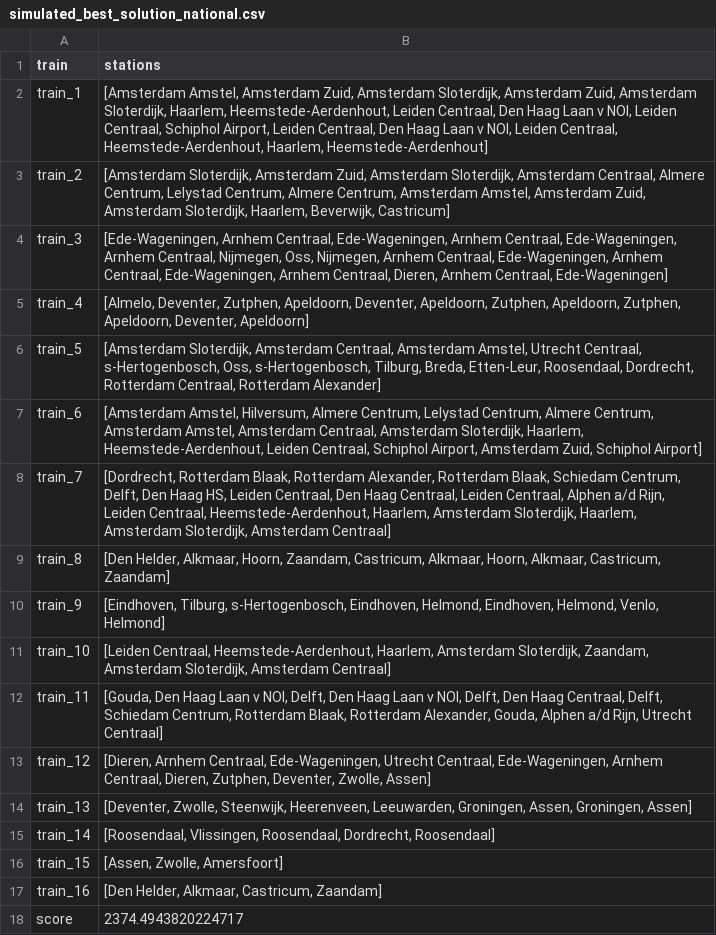
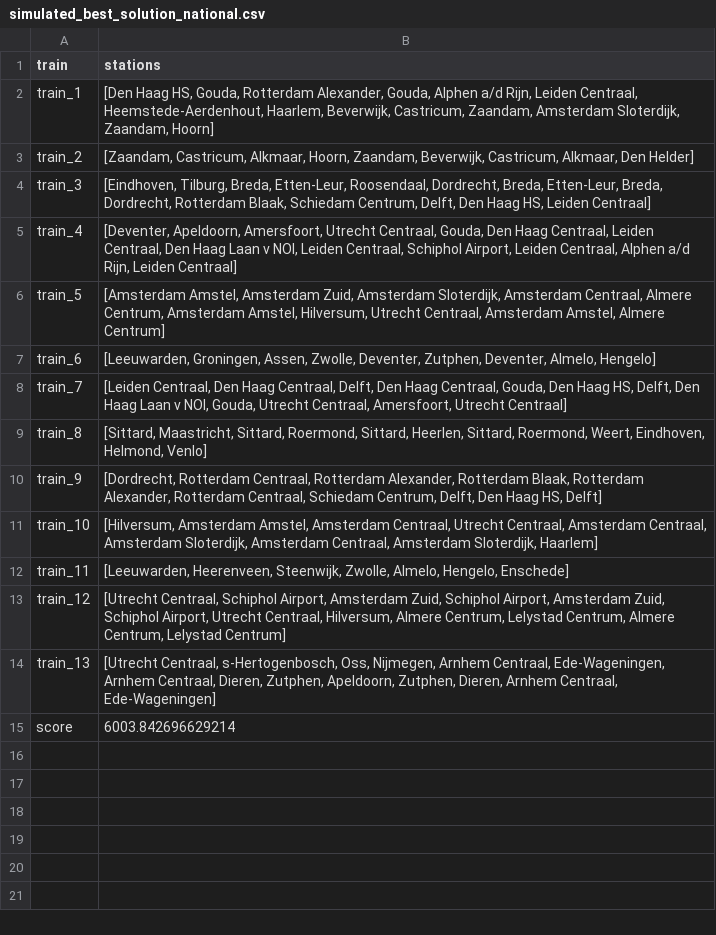
Before and after one commit to RalfLippes/TrainSprinters, a CSV file: data/output/simulated_best_solution_national.csv, drawn as a sheet.

```diff
--- a/data/output/simulated_best_solution_national.csv
+++ b/data/output/simulated_best_solution_national.csv
@@ -1,18 +1,15 @@
 train,stations
-train_1,"[Amsterdam Amstel, Amsterdam Zuid, Amsterdam Sloterdijk, Amsterdam Zuid, Amsterdam Sloterdijk, Haarlem, Heemstede-Aerdenhout, Leiden Centraal, Den Haag Laan v NOI, Leiden Centraal, Schiphol Airport, Leiden Centraal, Den Haag Laan v NOI, Leiden Centraal, Heemstede-Aerdenhout, Haarlem, Heemstede-Aerdenhout]"
-train_2,"[Amsterdam Sloterdijk, Amsterdam Zuid, Amsterdam Sloterdijk, Amsterdam Centraal, Almere Centrum, Lelystad Centrum, Almere Centrum, Amsterdam Amstel, Amsterdam Zuid, Amsterdam Sloterdijk, Haarlem, Beverwijk, Castricum]"
-train_3,"[Ede-Wageningen, Arnhem Centraal, Ede-Wageningen, Arnhem Centraal, Ede-Wageningen, Arnhem Centraal, Nijmegen, Oss, Nijmegen, Arnhem Centraal, Ede-Wageningen, Arnhem Centraal, Ede-Wageningen, Arnhem Centraal, Dieren, Arnhem Centraal, Ede-Wageningen]"
-train_4,"[Almelo, Deventer, Zutphen, Apeldoorn, Deventer, Apeldoorn, Zutphen, Apeldoorn, Zutphen, Apeldoorn, Deventer, Apeldoorn]"
-train_5,"[Amsterdam Sloterdijk, Amsterdam Centraal, Amsterdam Amstel, Utrecht Centraal, s-Hertogenbosch, Oss, s-Hertogenbosch, Tilburg, Breda, Etten-Leur, Roosendaal, Dordrecht, Rotterdam Centraal, Rotterdam Alexander]"
-train_6,"[Amsterdam Amstel, Hilversum, Almere Centrum, Lelystad Centrum, Almere Centrum, Amsterdam Amstel, Amsterdam Centraal, Amsterdam Sloterdijk, Haarlem, Heemstede-Aerdenhout, Leiden Centraal, Schiphol Airport, Amsterdam Zuid, Schiphol Airport]"
-train_7,"[Dordrecht, Rotterdam Blaak, Rotterdam Alexander, Rotterdam Blaak, Schiedam Centrum, Delft, Den Haag HS, Leiden Centraal, Den Haag Centraal, Leiden Centraal, Alphen a/d Rijn, Leiden Centraal, Heemstede-Aerdenhout, Haarlem, Amsterdam Sloterdijk, Haarlem, Amsterdam Sloterdijk, Amsterdam Centraal]"
-train_8,"[Den Helder, Alkmaar, Hoorn, Zaandam, Castricum, Alkmaar, Hoorn, Alkmaar, Castricum, Zaandam]"
-train_9,"[Eindhoven, Tilburg, s-Hertogenbosch, Eindhoven, Helmond, Eindhoven, Helmond, Venlo, Helmond]"
-train_10,"[Leiden Centraal, Heemstede-Aerdenhout, Haarlem, Amsterdam Sloterdijk, Zaandam, Amsterdam Sloterdijk, Amsterdam Centraal]"
-train_11,"[Gouda, Den Haag Laan v NOI, Delft, Den Haag Laan v NOI, Delft, Den Haag Centraal, Delft, Schiedam Centrum, Rotterdam Blaak, Rotterdam Alexander, Gouda, Alphen a/d Rijn, Utrecht Centraal]"
-train_12,"[Dieren, Arnhem Centraal, Ede-Wageningen, Utrecht Centraal, Ede-Wageningen, Arnhem Centraal, Dieren, Zutphen, Deventer, Zwolle, Assen]"
-train_13,"[Deventer, Zwolle, Steenwijk, Heerenveen, Leeuwarden, Groningen, Assen, Groningen, Assen]"
-train_14,"[Roosendaal, Vlissingen, Roosendaal, Dordrecht, Roosendaal]"
-train_15,"[Assen, Zwolle, Amersfoort]"
-train_16,"[Den Helder, Alkmaar, Castricum, Zaandam]"
-score,2374.4943820224717
+train_1,"[Den Haag HS, Gouda, Rotterdam Alexander, Gouda, Alphen a/d Rijn, Leiden Centraal, Heemstede-Aerdenhout, Haarlem, Beverwijk, Castricum, Zaandam, Amsterdam Sloterdijk, Zaandam, Hoorn]"
+train_2,"[Zaandam, Castricum, Alkmaar, Hoorn, Zaandam, Beverwijk, Castricum, Alkmaar, Den Helder]"
+train_3,"[Eindhoven, Tilburg, Breda, Etten-Leur, Roosendaal, Dordrecht, Breda, Etten-Leur, Breda, Dordrecht, Rotterdam Blaak, Schiedam Centrum, Delft, Den Haag HS, Leiden Centraal]"
+train_4,"[Deventer, Apeldoorn, Amersfoort, Utrecht Centraal, Gouda, Den Haag Centraal, Leiden Centraal, Den Haag Laan v NOI, Leiden Centraal, Schiphol Airport, Leiden Centraal, Alphen a/d Rijn, Leiden Centraal]"
+train_5,"[Amsterdam Amstel, Amsterdam Zuid, Amsterdam Sloterdijk, Amsterdam Centraal, Almere Centrum, Amsterdam Amstel, Hilversum, Utrecht Centraal, Amsterdam Amstel, Almere Centrum]"
+train_6,"[Leeuwarden, Groningen, Assen, Zwolle, Deventer, Zutphen, Deventer, Almelo, Hengelo]"
+train_7,"[Leiden Centraal, Den Haag Centraal, Delft, Den Haag Centraal, Gouda, Den Haag HS, Delft, Den Haag Laan v NOI, Gouda, Utrecht Centraal, Amersfoort, Utrecht Centraal]"
+train_8,"[Sittard, Maastricht, Sittard, Roermond, Sittard, Heerlen, Sittard, Roermond, Weert, Eindhoven, Helmond, Venlo]"
+train_9,"[Dordrecht, Rotterdam Centraal, Rotterdam Alexander, Rotterdam Blaak, Rotterdam Alexander, Rotterdam Centraal, Schiedam Centrum, Delft, Den Haag HS, Delft]"
+train_10,"[Hilversum, Amsterdam Amstel, Amsterdam Centraal, Utrecht Centraal, Amsterdam Centraal, Amsterdam Sloterdijk, Amsterdam Centraal, Amsterdam Sloterdijk, Haarlem]"
+train_11,"[Leeuwarden, Heerenveen, Steenwijk, Zwolle, Almelo, Hengelo, Enschede]"
+train_12,"[Utrecht Centraal, Schiphol Airport, Amsterdam Zuid, Schiphol Airport, Amsterdam Zuid, Schiphol Airport, Utrecht Centraal, Hilversum, Almere Centrum, Lelystad Centrum, Almere Centrum, Lelystad Centrum]"
+train_13,"[Utrecht Centraal, s-Hertogenbosch, Oss, Nijmegen, Arnhem Centraal, Ede-Wageningen, Arnhem Centraal, Dieren, Zutphen, Apeldoorn, Zutphen, Dieren, Arnhem Centraal, Ede-Wageningen]"
+score,6003.842696629214
```
Also changed, not shown: data/output/annealing_steps_best_solution_holland.csv, data/output/annealing_steps_best_solution_national.csv, 18 other files.
